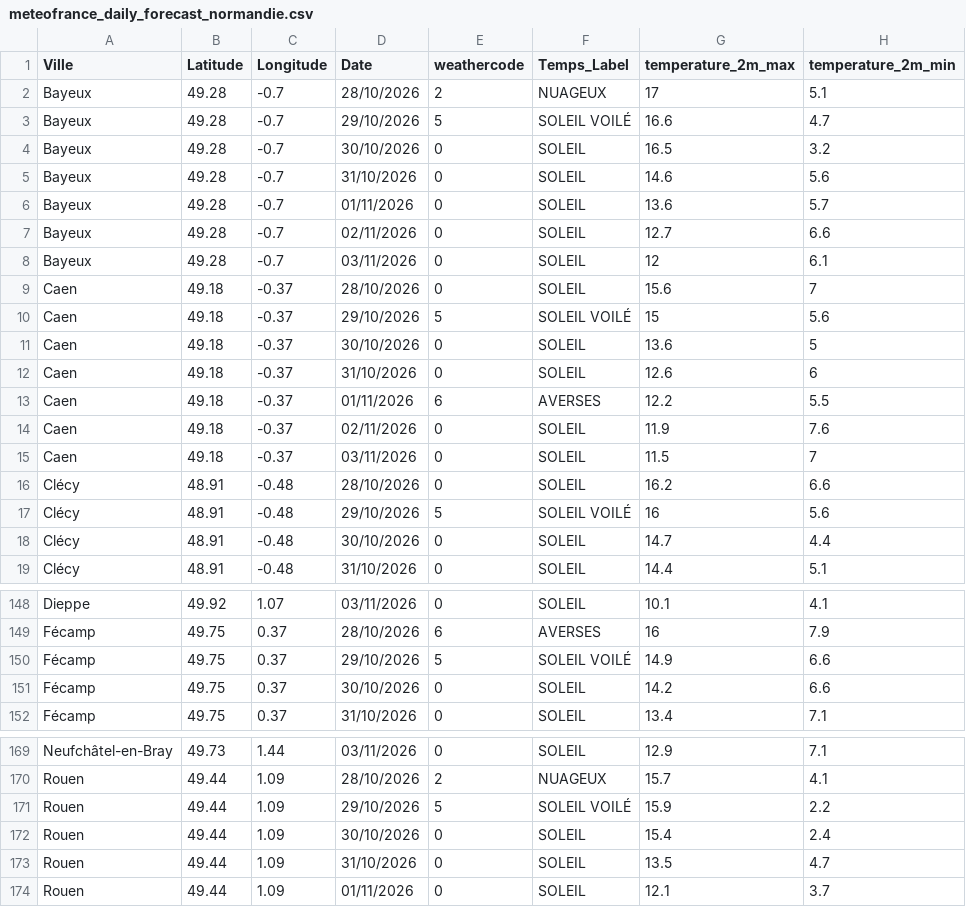
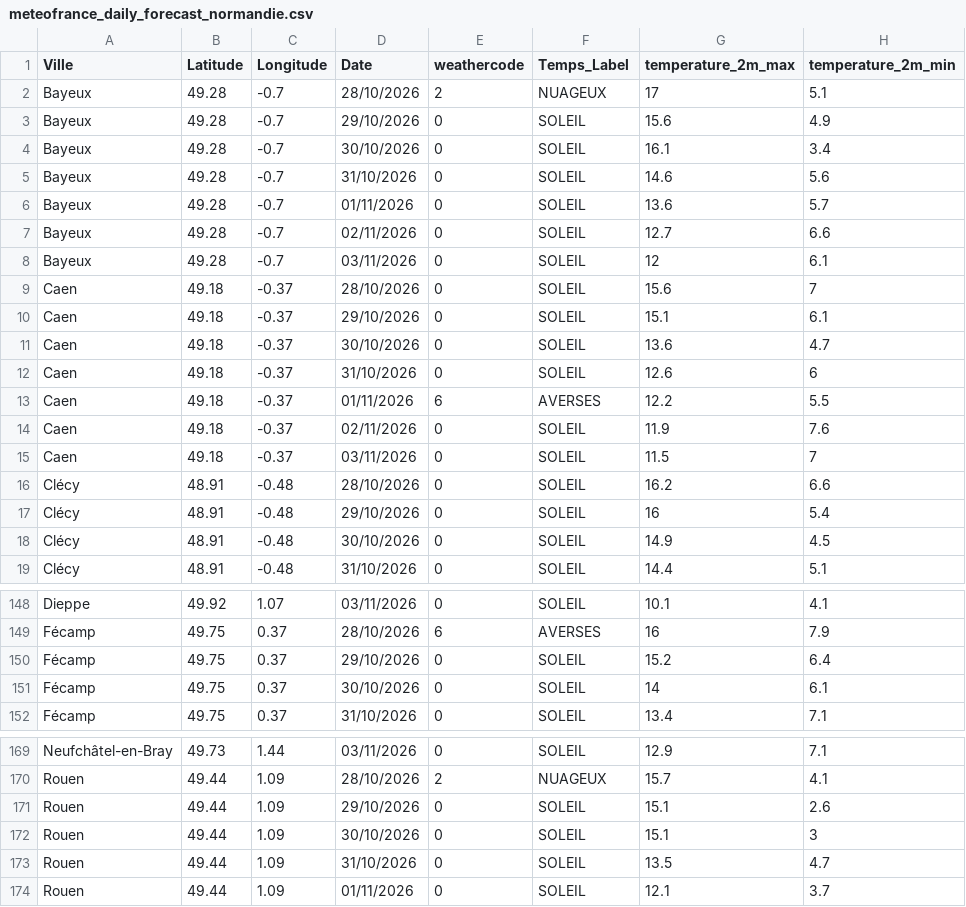
Before and after one commit to sys-auto928178/meteo-kappa, a CSV file: cartes_alertes/meteofrance_daily_forecast_normandie.csv, drawn as a sheet; only a part is shown, gaps mark what is left out; the diff covers the shown part only.

```diff
--- a/cartes_alertes/meteofrance_daily_forecast_normandie.csv
+++ b/cartes_alertes/meteofrance_daily_forecast_normandie.csv
@@ -2,4 +2,4 @@
 Bayeux;49.28;-0.7;28/10/2026;2;NUAGEUX;17;5.1
-Bayeux;49.28;-0.7;29/10/2026;5;SOLEIL VOILÉ;16.6;4.7
-Bayeux;49.28;-0.7;30/10/2026;0;SOLEIL;16.5;3.2
+Bayeux;49.28;-0.7;29/10/2026;0;SOLEIL;15.6;4.9
+Bayeux;49.28;-0.7;30/10/2026;0;SOLEIL;16.1;3.4
 Bayeux;49.28;-0.7;31/10/2026;0;SOLEIL;14.6;5.6
@@ -9,4 +9,4 @@ Bayeux;49.28;-0.7;03/11/2026;0;SOLEIL;12;6.1
 Caen;49.18;-0.37;28/10/2026;0;SOLEIL;15.6;7
-Caen;49.18;-0.37;29/10/2026;5;SOLEIL VOILÉ;15;5.6
-Caen;49.18;-0.37;30/10/2026;0;SOLEIL;13.6;5
+Caen;49.18;-0.37;29/10/2026;0;SOLEIL;15.1;6.1
+Caen;49.18;-0.37;30/10/2026;0;SOLEIL;13.6;4.7
 Caen;49.18;-0.37;31/10/2026;0;SOLEIL;12.6;6
@@ -16,4 +16,4 @@ Caen;49.18;-0.37;03/11/2026;0;SOLEIL;11.5;7
 Clécy;48.91;-0.48;28/10/2026;0;SOLEIL;16.2;6.6
-Clécy;48.91;-0.48;29/10/2026;5;SOLEIL VOILÉ;16;5.6
-Clécy;48.91;-0.48;30/10/2026;0;SOLEIL;14.7;4.4
+Clécy;48.91;-0.48;29/10/2026;0;SOLEIL;16;5.4
+Clécy;48.91;-0.48;30/10/2026;0;SOLEIL;14.9;4.5
 Clécy;48.91;-0.48;31/10/2026;0;SOLEIL;14.4;5.1
@@ -149,4 +149,4 @@ Dieppe;49.92;1.07;03/11/2026;0;SOLEIL;10.1;4.1
 Fécamp;49.75;0.37;28/10/2026;6;AVERSES;16;7.9
-Fécamp;49.75;0.37;29/10/2026;5;SOLEIL VOILÉ;14.9;6.6
-Fécamp;49.75;0.37;30/10/2026;0;SOLEIL;14.2;6.6
+Fécamp;49.75;0.37;29/10/2026;0;SOLEIL;15.2;6.4
+Fécamp;49.75;0.37;30/10/2026;0;SOLEIL;14;6.1
 Fécamp;49.75;0.37;31/10/2026;0;SOLEIL;13.4;7.1
@@ -170,4 +170,4 @@ Neufchâtel-en-Bray;49.73;1.44;03/11/2026;0;SOLEIL;12.9;7.1
 Rouen;49.44;1.09;28/10/2026;2;NUAGEUX;15.7;4.1
-Rouen;49.44;1.09;29/10/2026;5;SOLEIL VOILÉ;15.9;2.2
-Rouen;49.44;1.09;30/10/2026;0;SOLEIL;15.4;2.4
+Rouen;49.44;1.09;29/10/2026;0;SOLEIL;15.1;2.6
+Rouen;49.44;1.09;30/10/2026;0;SOLEIL;15.1;3
 Rouen;49.44;1.09;31/10/2026;0;SOLEIL;13.5;4.7
```
Also changed, not shown: 79 edited cells elsewhere in this file, cartes_alertes/meteofrance_daily_forecast_hdf.csv, cartes_alertes/meteofrance_hourly_forecast.csv, 21 other files.
